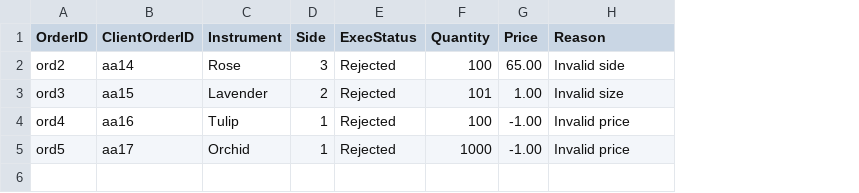
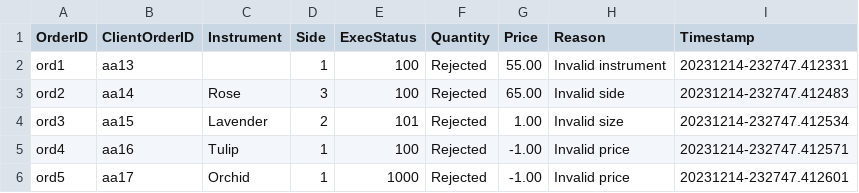
Before and after one commit to chathuranga-jayanath-99/flower-exchange-cpp, a CSV file: src/results/result7.csv, drawn as a sheet; addresses are those after the commit; the diff names each change by its address in the sheet, - before the commit and + after, or states it on an @@ line.

```diff
--- a/src/results/result7.csv
+++ b/src/results/result7.csv
+column I (Timestamp), rows 3-6: 20231214-232747.412483 | 20231214-232747.412534 | 20231214-232747.412571 | 20231214-232747.412601
+row 2: ord1 | aa13 |  | 1 | 100 | Rejected | 55.00 | Invalid instrument | 20231214-232747.412331
-E3 (ExecStatus): Rejected
+E3 (ExecStatus): 100
-F3 (Quantity): 100
+F3 (Quantity): Rejected
-E4 (ExecStatus): Rejected
+E4 (ExecStatus): 101
-F4 (Quantity): 101
+F4 (Quantity): Rejected
-E5 (ExecStatus): Rejected
+E5 (ExecStatus): 100
-F5 (Quantity): 100
+F5 (Quantity): Rejected
-E6 (ExecStatus): Rejected
+E6 (ExecStatus): 1000
-F6 (Quantity): 1000
+F6 (Quantity): Rejected
```
Also changed, not shown: src/results/result3.csv, src/results/result4.csv, 3 other files.
